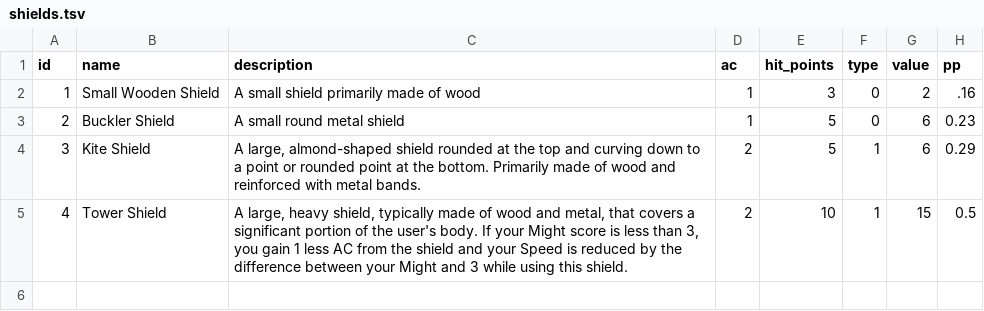
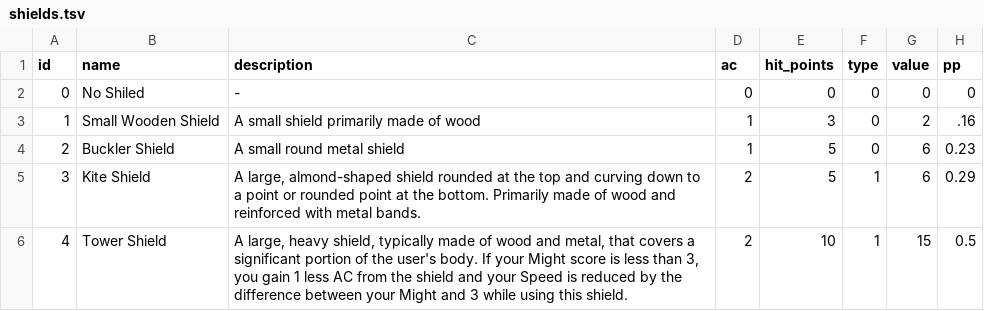
Before and after one commit to luis-jmtz/Root-RPG, a TSV file: Data/shields.tsv, drawn as a sheet.

Commit message:
added a null value to shield data

```diff
--- a/Data/shields.tsv
+++ b/Data/shields.tsv
@@ -1,2 +1,3 @@
 id	name	description	ac	hit_points	type	value	pp
+0	No Shiled	-	0	0	0	0	0
 1	Small Wooden Shield	A small shield primarily made of wood	1	3	0	2	.16
```
